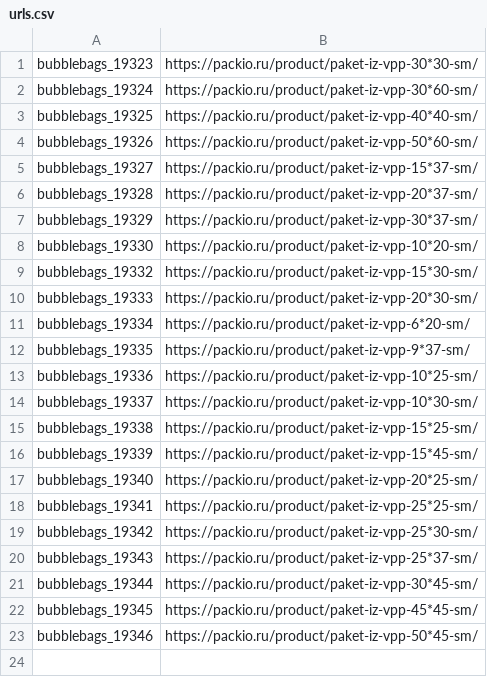
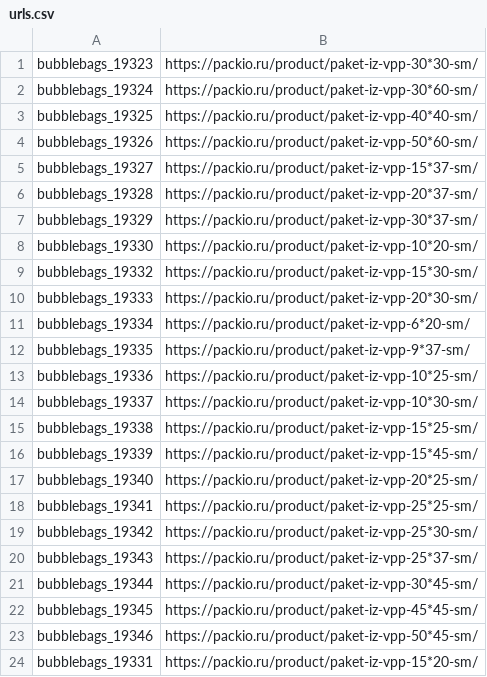
Before and after one commit to marketconnect/cargo_avto, a CSV file: urls.csv, drawn as a sheet; the diff names each change by its address in the sheet, - before the commit and + after, or states it on an @@ line.

```diff
--- a/urls.csv
+++ b/urls.csv
+row 24: bubblebags_19331 | https://packio.ru/product/paket-iz-vpp-15*20-sm/
```
Also changed, not shown: 2 other files.
